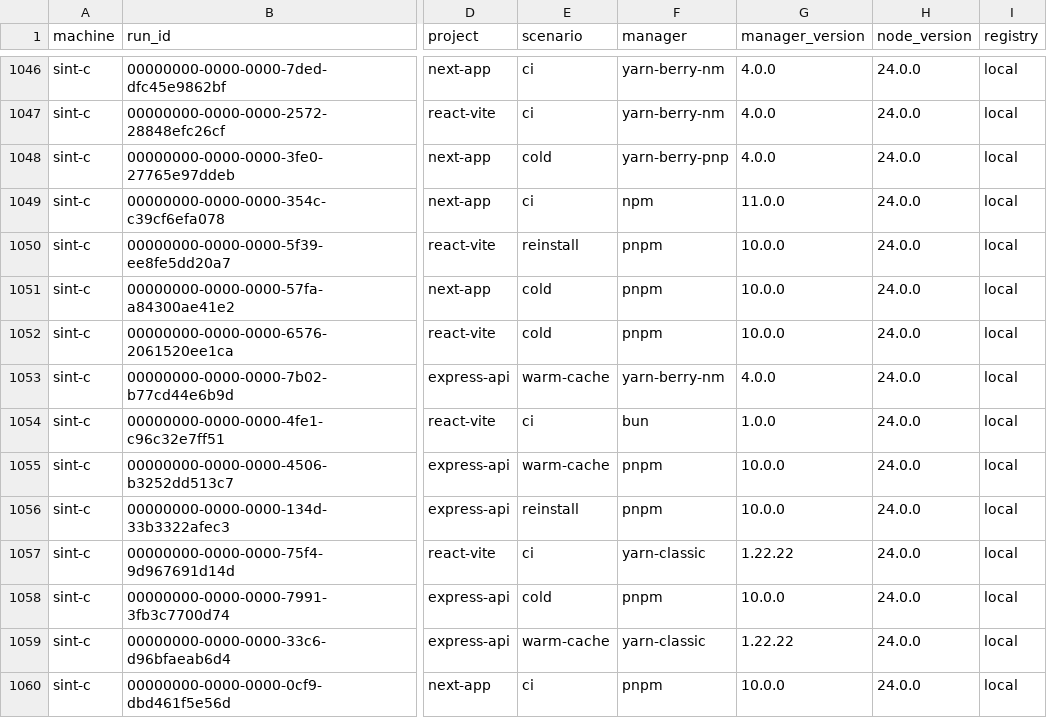
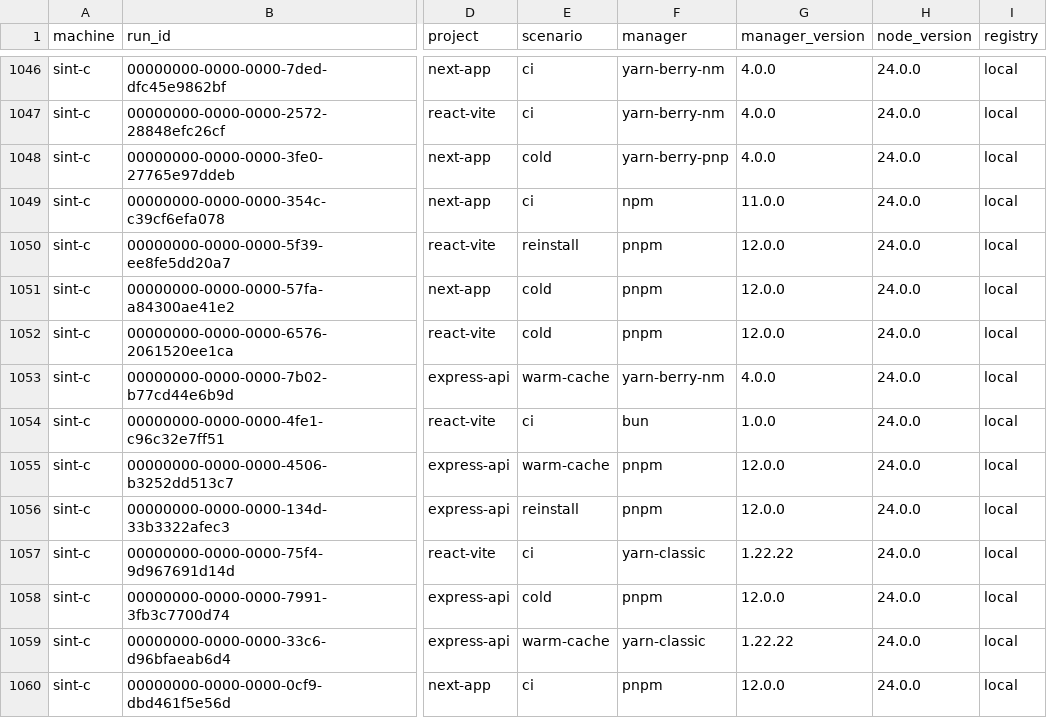
Before and after one commit to luisajardim/Lab-Experimentacao-e-Medicao-, a CSV file: Enunciado 5/data/raw/synthetic/runs.csv, drawn as a sheet; only a part is shown, gaps mark what is left out; the diff covers the shown part only; the diff names each change by its address in the sheet, - before the commit and + after, or states it on an @@ line.

Commit message:
feat(scripts): ambiente portátil no Windows para a coleta, sem instalar nada
- windows_portable.ps1: baixa Node 24.22.3, pnpm 12.21.0, Yarn 1.22.22, Bun 1.4.4 e uv 0.13.8
  (SHA-256 conferido) numa pasta só, com todos os caches dentro dela; -Clean apaga tudo
- testado no Windows 11 (F:\lab05): suíte passa, Verdaccio sobe e desce, collect --dry-run ok,
  nada gravado em %APPDATA%/%LOCALAPPDATA%
- pnpm esperado passa a 12 (versão atual); docs/windows_portable.md; contexto nas tarefas afetadas

refs #102 #100

```diff
--- a/Enunciado 5/data/raw/synthetic/runs.csv
+++ b/Enunciado 5/data/raw/synthetic/runs.csv
-G1050:G1052 (manager_version): 10.0.0
+G1050:G1052 (manager_version): 12.0.0
-G1055:G1056 (manager_version): 10.0.0
+G1055:G1056 (manager_version): 12.0.0
-G1058 (manager_version): 10.0.0
+G1058 (manager_version): 12.0.0
-G1060 (manager_version): 10.0.0
+G1060 (manager_version): 12.0.0
```
Also changed, not shown: 175 edited cells elsewhere in this file, 6 other files.
